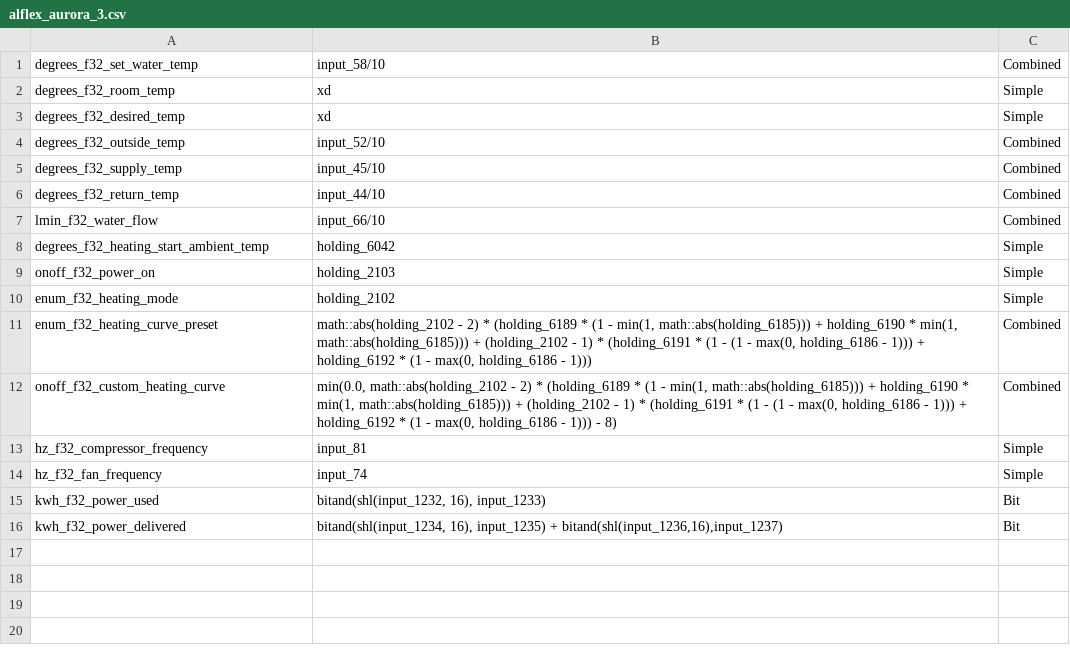
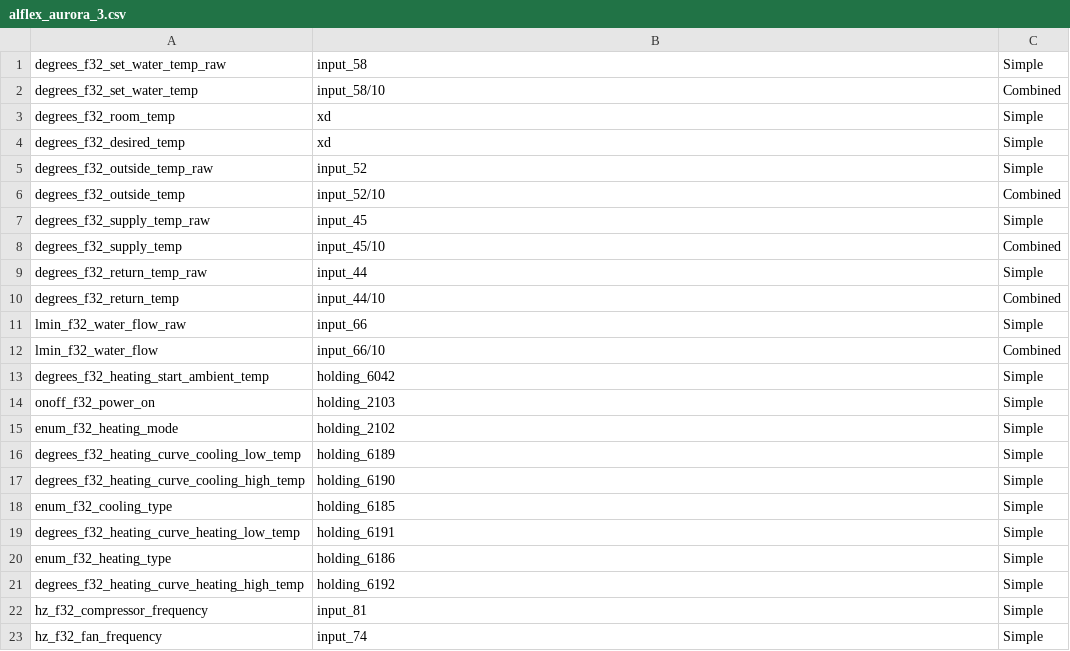
Before and after one commit to adlarcastra/mappings, a CSV file: alflex_aurora_3.csv, drawn as a sheet; only a part is shown; the shorter side is filled out with more unchanged rows.

Commit message:
Changed mappings for intermediate values

```diff
--- a/alflex_aurora_3.csv
+++ b/alflex_aurora_3.csv
@@ -1 +1,2 @@
+"degrees_f32_set_water_temp_raw","input_58",Simple
 "degrees_f32_set_water_temp","input_58/10",Combined
@@ -3,5 +4,9 @@
 "degrees_f32_desired_temp",xd,Simple
+"degrees_f32_outside_temp_raw",input_52,Simple
 "degrees_f32_outside_temp",input_52/10,Combined
+"degrees_f32_supply_temp_raw",input_45,Simple
 "degrees_f32_supply_temp",input_45/10,Combined
+"degrees_f32_return_temp_raw",input_44,Simple
 "degrees_f32_return_temp",input_44/10,Combined
+"lmin_f32_water_flow_raw",input_66,Simple
 "lmin_f32_water_flow",input_66/10,Combined
@@ -10,4 +15,8 @@
 "enum_f32_heating_mode",holding_2102,Simple
-"enum_f32_heating_curve_preset","math::abs(holding_2102 - 2) * (holding_6189 * (1 - min(1, math::abs(holding_6185))) + holding_6190 * min(1, math::abs(holding_6185))) + (holding_2102 - 1) * (holding_6191 * (1 - (1 - max(0, holding_6186 - 1))) + holding_6192 * (1 - max(0, holding_6186 - 1)))",Combined
-"onoff_f32_custom_heating_curve","min(0.0, math::abs(holding_2102 - 2) * (holding_6189 * (1 - min(1, math::abs(holding_6185))) + holding_6190 * min(1, math::abs(holding_6185))) + (holding_2102 - 1) * (holding_6191 * (1 - (1 - max(0, holding_6186 - 1))) + holding_6192 * (1 - max(0, holding_6186 - 1))) - 8)",Combined
+"degrees_f32_heating_curve_cooling_low_temp",holding_6189,Simple
+"degrees_f32_heating_curve_cooling_high_temp",holding_6190,Simple
+"enum_f32_cooling_type",holding_6185,Simple
+"degrees_f32_heating_curve_heating_low_temp",holding_6191,Simple
+"enum_f32_heating_type",holding_6186,Simple
+"degrees_f32_heating_curve_heating_high_temp",holding_6192,Simple
 "hz_f32_compressor_frequency",input_81,Simple
```
Also changed, not shown: 1 other file.
